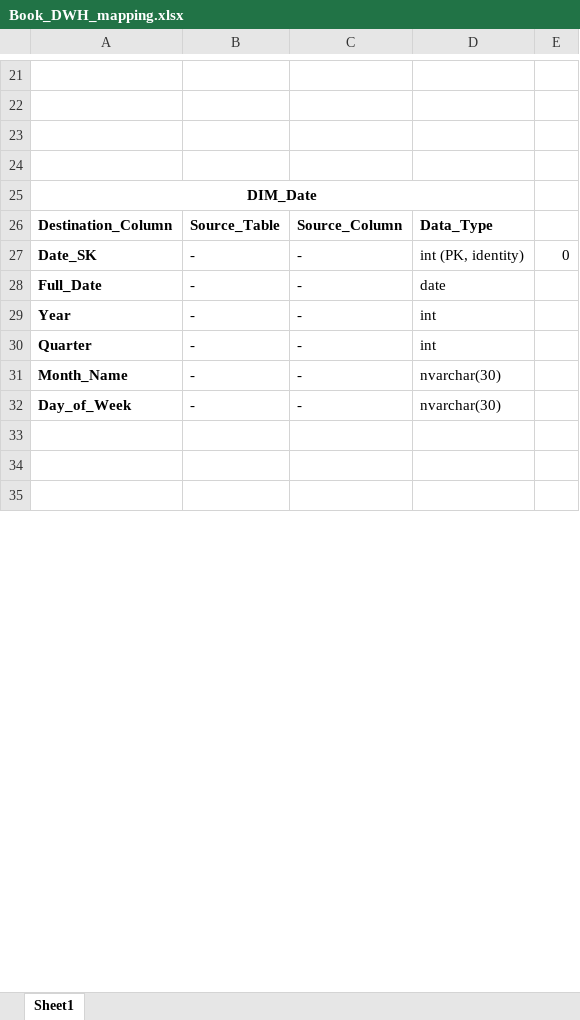
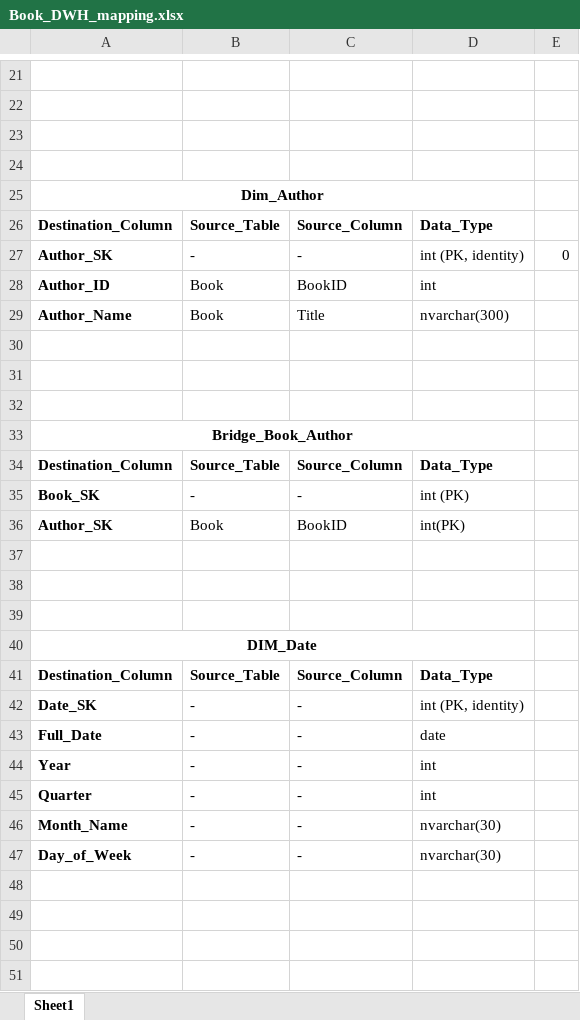
Before and after one commit to AbdelrahmanAlis/BookStore-DWH-ETL, an Excel workbook: docs/Book_DWH_mapping.xlsx, sheet Sheet1, drawn as a sheet; only a part is shown, gaps mark what is left out; the shorter side is filled out with more unchanged rows; values as stored, in another font and other column widths than the file's, no borders; addresses are those after the commit; the diff names each change by its address in the sheet, - before the commit and + after, or states it on an @@ line.

Commit message:
Update: Refined ETL pipeline and updated mapping documentation

```diff
--- a/docs/Book_DWH_mapping.xlsx (sheet Sheet1)
+++ b/docs/Book_DWH_mapping.xlsx (sheet Sheet1)
+row 25: Dim_Author
+row 26: Destination_Column | Source_Table | Source_Column | Data_Type
+row 27: Author_SK | - | - | int (PK, identity) | 0
+row 28: Author_ID | Book | BookID | int
+row 29: Author_Name | Book | Title | nvarchar(300)
+row 30: (empty)
+row 31: (empty)
+row 32: (empty)
+row 33: Bridge_Book_Author
+row 34: Destination_Column | Source_Table | Source_Column | Data_Type
+row 35: Book_SK | - | - | int (PK)
+row 36: Author_SK | Book | BookID | int(PK)
+row 37: (empty)
+row 38: (empty)
+row 39: (empty)
-E42: 0
+E42: (empty)
+row 48: (empty)
+row 49: (empty)
```
Also changed, not shown: 1 other file.
